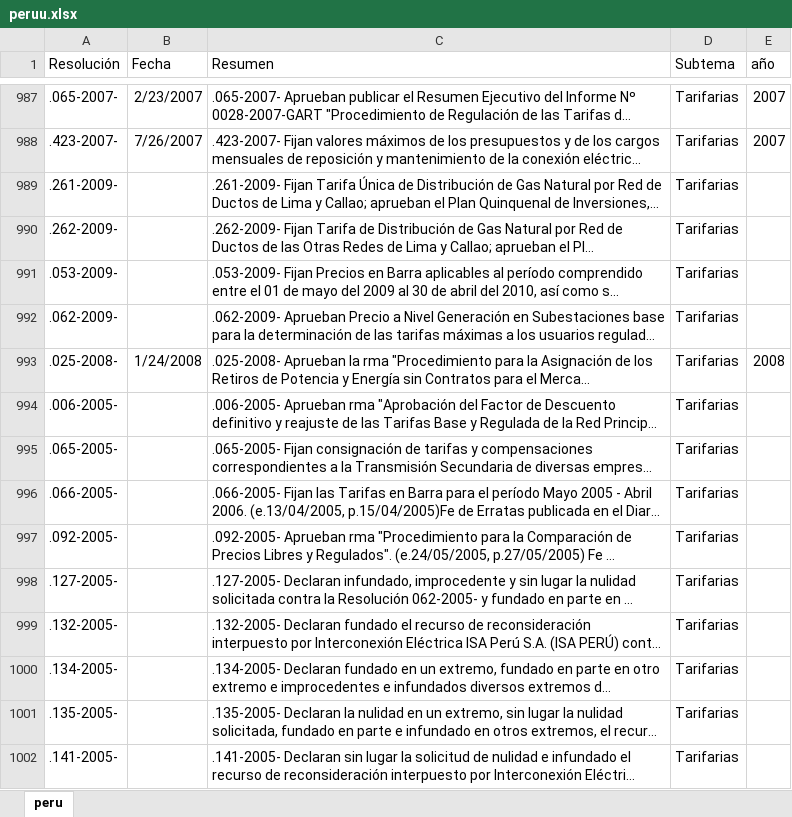
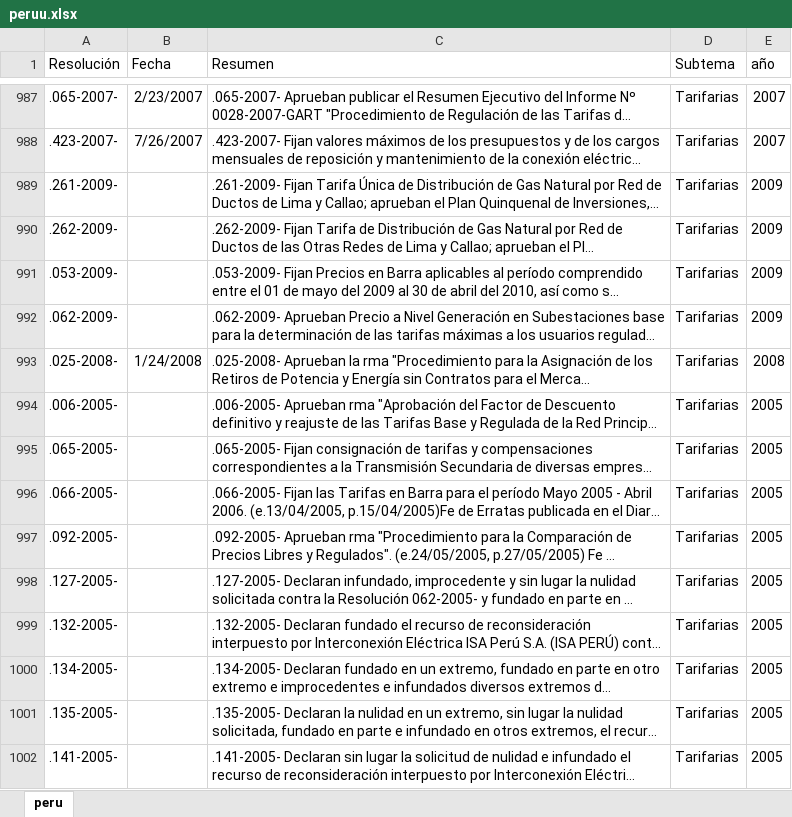
Before and after one commit to jguerrae/ProyectoReg, an Excel workbook: Electricidad/peru/peruu.xlsx, sheet peru, drawn as a sheet; only a part is shown, gaps mark what is left out; long unchanged cells end in …; values as stored, in another font and other column widths than the file's, no borders; the diff covers the shown part only; the diff names each change by its address in the sheet, - before the commit and + after, or states it on an @@ line.

```diff
--- a/Electricidad/peru/peruu.xlsx (sheet peru)
+++ b/Electricidad/peru/peruu.xlsx (sheet peru)
-E989:E992 (año): (empty)
+E989:E992 (año): 2009
-E994:E1002 (año): (empty)
+E994:E1002 (año): 2005
```
Also changed, not shown: 60 edited cells elsewhere in this sheet, Electricidad/col/col.xlsx, 45 other files.
